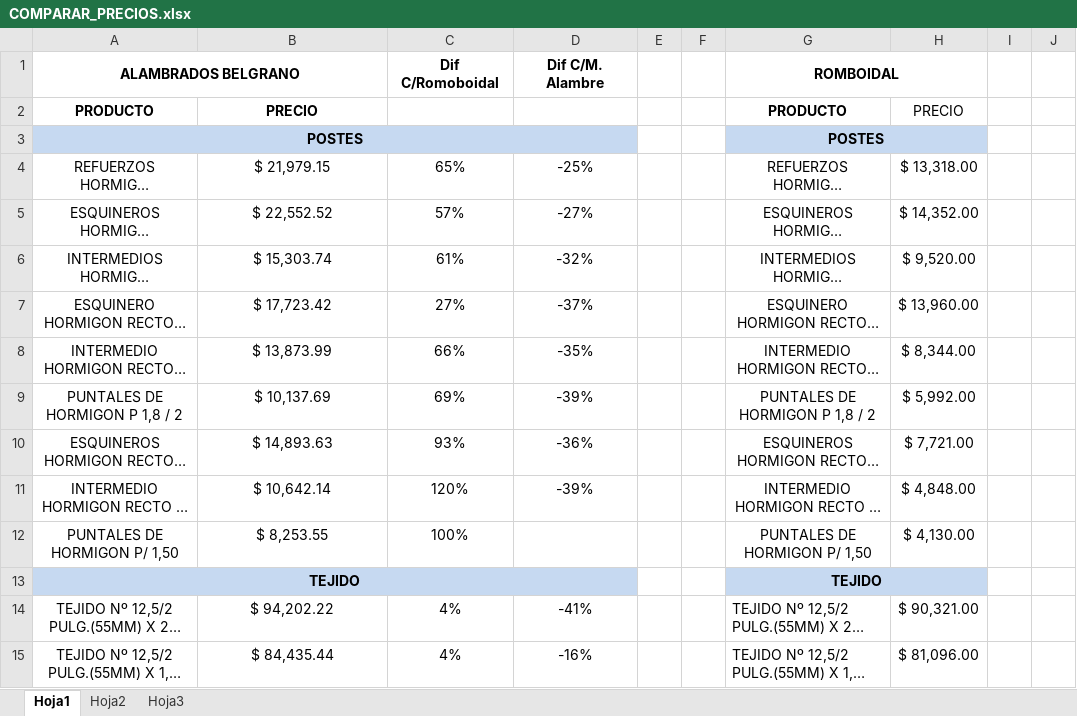
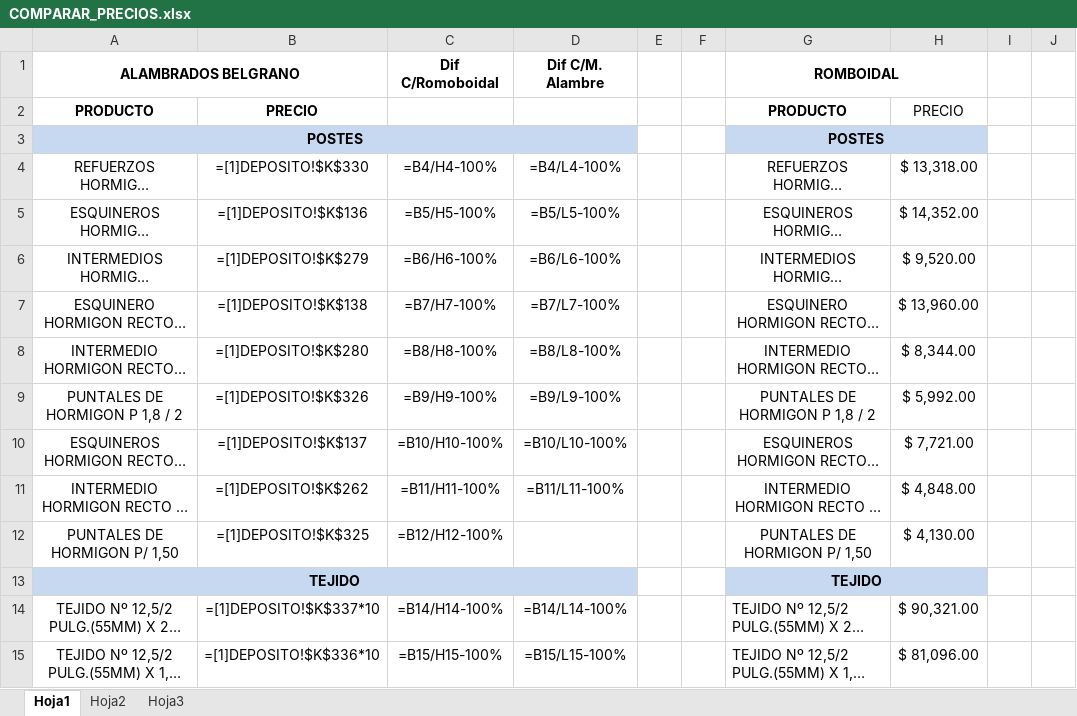
Before and after one commit to faustodesojo/Comparar_Precios, an Excel workbook: COMPARAR_PRECIOS.xlsx, sheet Hoja1, drawn as a sheet; only a part is shown; long unchanged cells end in …; values as stored, in another font and other column widths than the file's, no borders; formulas without a stored value are shown as written; conditional formats not drawn; the diff covers the shown part only; the diff names each change by its address in the sheet, - before the commit and + after, or states it on an @@ line.

```diff
--- a/COMPARAR_PRECIOS.xlsx (sheet Hoja1)
+++ b/COMPARAR_PRECIOS.xlsx (sheet Hoja1)
-B4: $ 21,979.15
+B4: =[1]DEPOSITO!$K$330
-C4: 65%
+C4: =B4/H4-100%
-D4: -25%
+D4: =B4/L4-100%
-B5: $ 22,552.52
+B5: =[1]DEPOSITO!$K$136
-C5: 57%
+C5: =B5/H5-100%
-D5: -27%
+D5: =B5/L5-100%
-B6: $ 15,303.74
+B6: =[1]DEPOSITO!$K$279
-C6: 61%
+C6: =B6/H6-100%
-D6: -32%
+D6: =B6/L6-100%
-B7: $ 17,723.42
+B7: =[1]DEPOSITO!$K$138
-C7: 27%
+C7: =B7/H7-100%
-D7: -37%
+D7: =B7/L7-100%
-B8: $ 13,873.99
+B8: =[1]DEPOSITO!$K$280
-C8: 66%
+C8: =B8/H8-100%
-D8: -35%
+D8: =B8/L8-100%
-B9: $ 10,137.69
+B9: =[1]DEPOSITO!$K$326
-C9: 69%
+C9: =B9/H9-100%
-D9: -39%
+D9: =B9/L9-100%
-B10: $ 14,893.63
+B10: =[1]DEPOSITO!$K$137
-C10: 93%
+C10: =B10/H10-100%
-D10: -36%
+D10: =B10/L10-100%
-B11: $ 10,642.14
+B11: =[1]DEPOSITO!$K$262
-C11: 120%
+C11: =B11/H11-100%
-D11: -39%
+D11: =B11/L11-100%
-B12: $ 8,253.55
+B12: =[1]DEPOSITO!$K$325
-C12: 100%
+C12: =B12/H12-100%
-B14: $ 94,202.22
+B14: =[1]DEPOSITO!$K$337*10
-C14: 4%
+C14: =B14/H14-100%
-D14: -41%
+D14: =B14/L14-100%
-B15: $ 84,435.44
+B15: =[1]DEPOSITO!$K$336*10
-C15: 4%
+C15: =B15/H15-100%
-D15: -16%
+D15: =B15/L15-100%
```
Also changed, not shown: 39 edited cells elsewhere in this sheet, EJECUTAR.xlsm, 2 other files.
